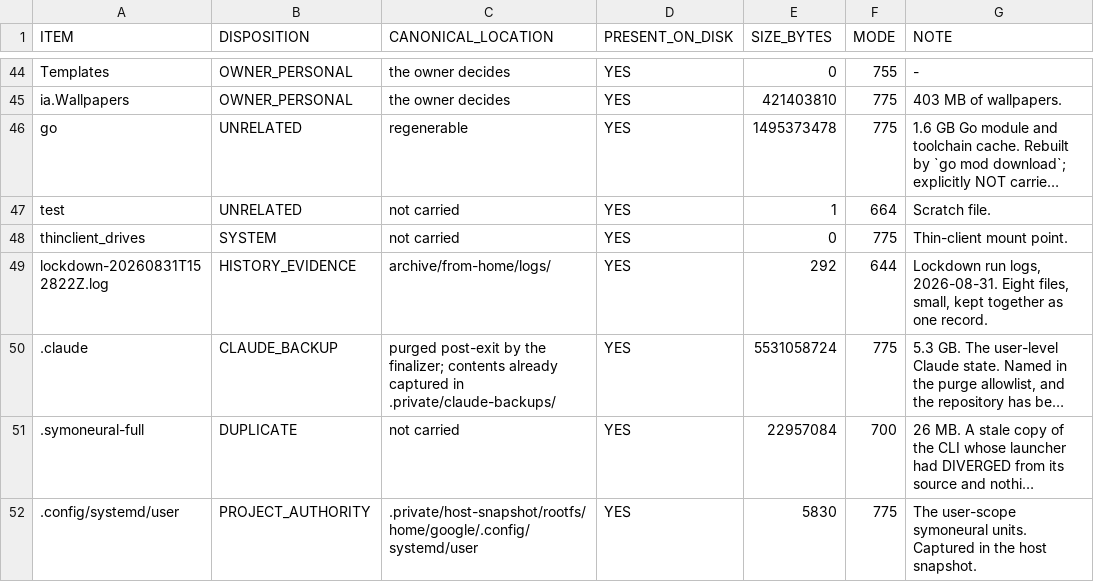
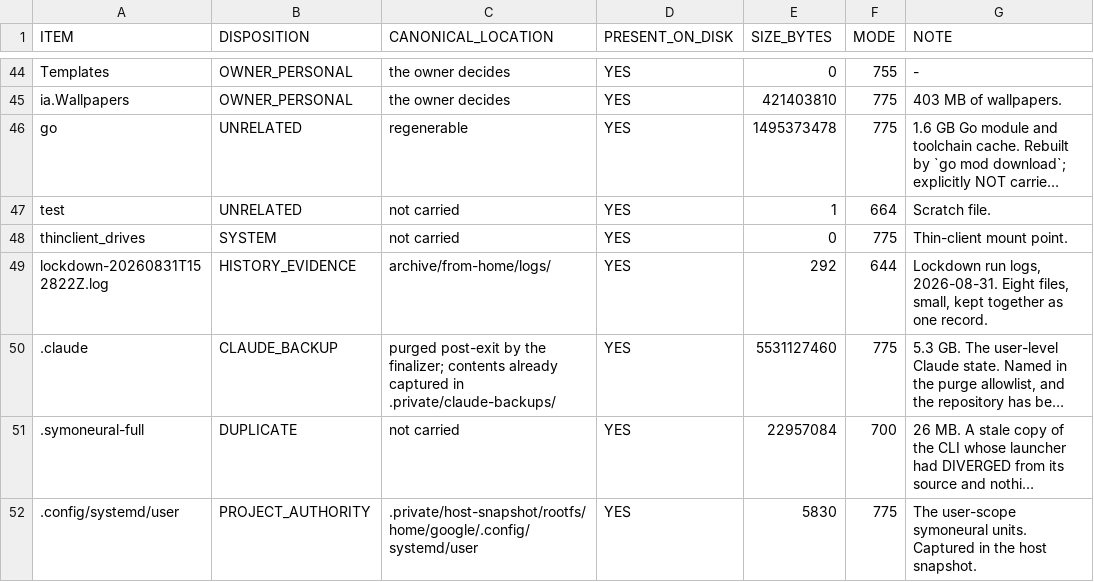
Before and after one commit to SyMoNSaYsLLC/SyMoNeuRaL-History, a TSV file: restore/manifests/HOME-DISPOSITION.tsv, drawn as a sheet; only a part is shown, gaps mark what is left out; long unchanged cells end in …; the diff names each change by its address in the sheet, - before the commit and + after, or states it on an @@ line.

```diff
--- a/restore/manifests/HOME-DISPOSITION.tsv
+++ b/restore/manifests/HOME-DISPOSITION.tsv
-E50 (SIZE_BYTES): 5531058724
+E50 (SIZE_BYTES): 5531127460
```
Also changed, not shown: restore/manifests/ARTIFACTS.tsv, restore/manifests/BUILD-RECIPES.tsv, 2 other files.
